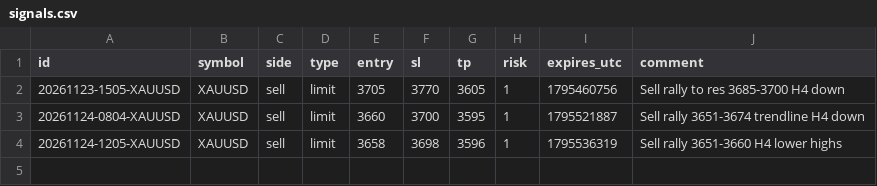
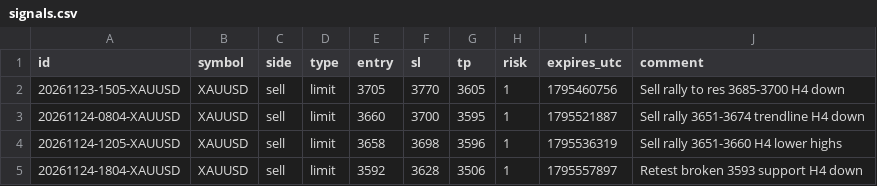
Before and after one commit to kobiljonovulugbek-cmd/ostatki, a CSV file: mt5/signals.csv, drawn as a sheet.

```diff
--- a/mt5/signals.csv
+++ b/mt5/signals.csv
@@ -4 +4,2 @@ id;symbol;side;type;entry;sl;tp;risk;expires_utc;comment
 20261124-1205-XAUUSD;XAUUSD;sell;limit;3658;3698;3596;1;1795536319;Sell rally 3651-3660 H4 lower highs
+20261124-1804-XAUUSD;XAUUSD;sell;limit;3592;3628;3506;1;1795557897;Retest broken 3593 support H4 down
```
